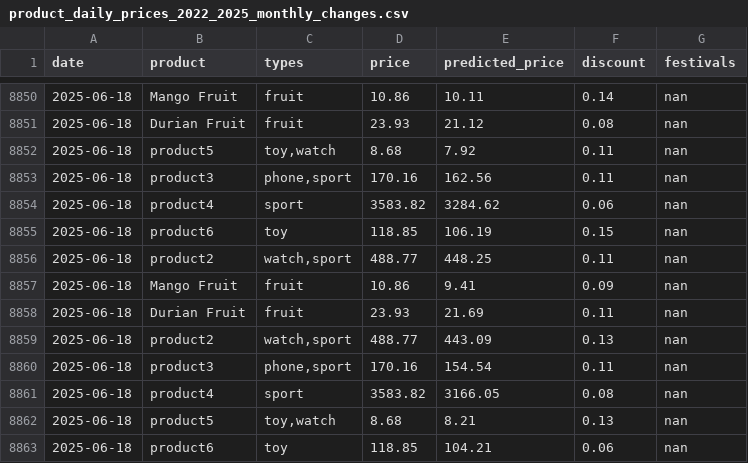
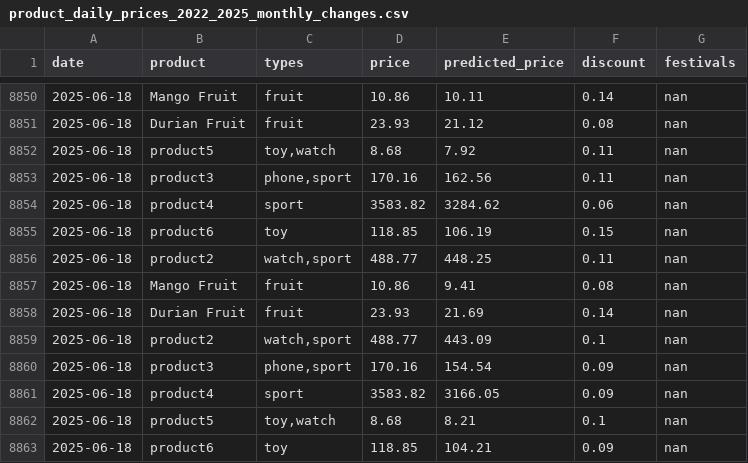
Before and after one commit to YYLIM0829/Price_Preiction, a CSV file: product_daily_prices_2022_2025_monthly_changes.csv, drawn as a sheet; only a part is shown, gaps mark what is left out.

Commit message:
Update price data

```diff
--- a/product_daily_prices_2022_2025_monthly_changes.csv
+++ b/product_daily_prices_2022_2025_monthly_changes.csv
@@ -8856,8 +8856,8 @@ date,product,types,price,predicted_price,discount,festivals
 2025-06-18,product2,"watch,sport",488.77,448.25,0.11,nan
-2025-06-18,Mango Fruit,fruit,10.86,9.41,0.09,nan
-2025-06-18,Durian Fruit,fruit,23.93,21.69,0.11,nan
-2025-06-18,product2,"watch,sport",488.77,443.09,0.13,nan
-2025-06-18,product3,"phone,sport",170.16,154.54,0.11,nan
-2025-06-18,product4,sport,3583.82,3166.05,0.08,nan
-2025-06-18,product5,"toy,watch",8.68,8.21,0.13,nan
-2025-06-18,product6,toy,118.85,104.21,0.06,nan
+2025-06-18,Mango Fruit,fruit,10.86,9.41,0.08,nan
+2025-06-18,Durian Fruit,fruit,23.93,21.69,0.14,nan
+2025-06-18,product2,"watch,sport",488.77,443.09,0.1,nan
+2025-06-18,product3,"phone,sport",170.16,154.54,0.09,nan
+2025-06-18,product4,sport,3583.82,3166.05,0.09,nan
+2025-06-18,product5,"toy,watch",8.68,8.21,0.1,nan
+2025-06-18,product6,toy,118.85,104.21,0.09,nan
```
